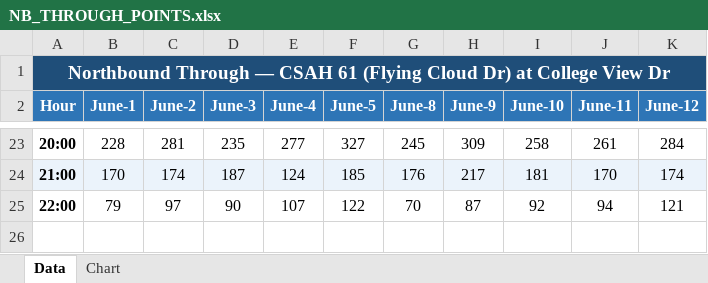
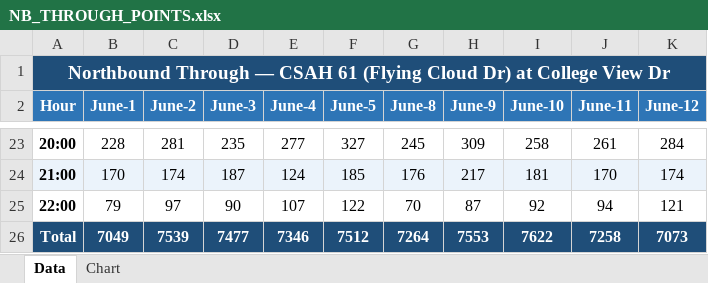
Before and after one commit to Sauharda1184/TrafficVolumeData, an Excel workbook: NB_THROUGH_POINTS.xlsx, sheet Data, drawn as a sheet; only a part is shown, gaps mark what is left out; values as stored, in another font and other column widths than the file's, no borders; the diff names each change by its address in the sheet, - before the commit and + after, or states it on an @@ line.

```diff
--- a/NB_THROUGH_POINTS.xlsx (sheet Data)
+++ b/NB_THROUGH_POINTS.xlsx (sheet Data)
+row 26: Total | 7049 | 7539 | 7477 | 7346 | 7512 | 7264 | 7553 | 7622 | 7258 | 7073
```
Also changed, not shown: charts or pictures, NB_LEFT_POINTS.xlsx, SB_LEFT_POINTS.xlsx, 2 other files.
